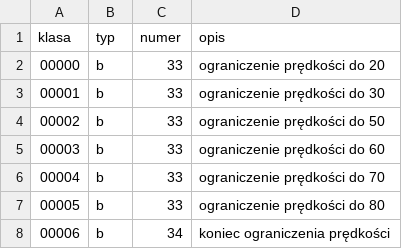
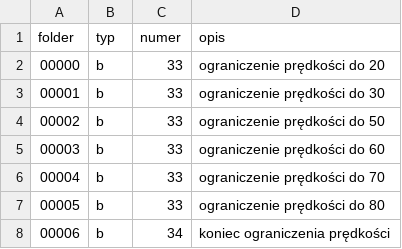
Before and after one commit to anty-filidor/traffic-sign-detector-hog, a CSV file: dataset/positive/folders_classes.csv, drawn as a sheet; only a part is shown; the diff names each change by its address in the sheet, - before the commit and + after, or states it on an @@ line.

```diff
--- a/dataset/positive/folders_classes.csv
+++ b/dataset/positive/folders_classes.csv
-A1: klasa
+A1: folder
```
Also changed, not shown: 2 other files.
